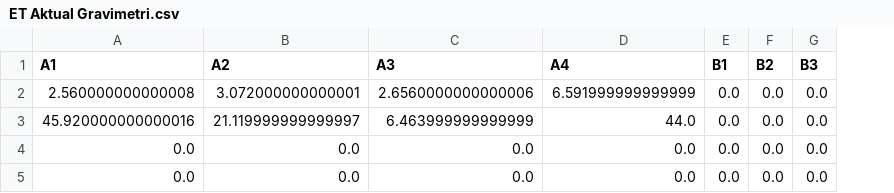
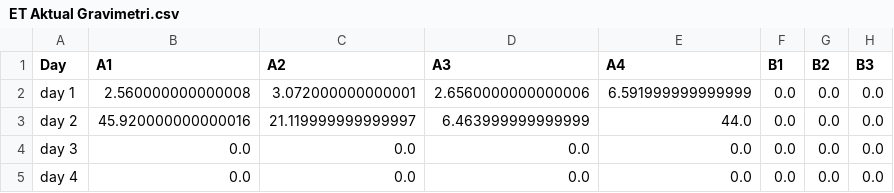
Before and after one commit to rafiachmadfr/Evapotranspiration-Analysis, a CSV file: hasil/ET Aktual Gravimetri.csv, drawn as a sheet; only a part is shown; the diff names each change by its address in the sheet, - before the commit and + after, or states it on an @@ line.

```diff
--- a/hasil/ET Aktual Gravimetri.csv
+++ b/hasil/ET Aktual Gravimetri.csv
+column A (Day), rows 2-5: day 1 | day 2 | day 3 | day 4
```
Also changed, not shown: 2 other files.
